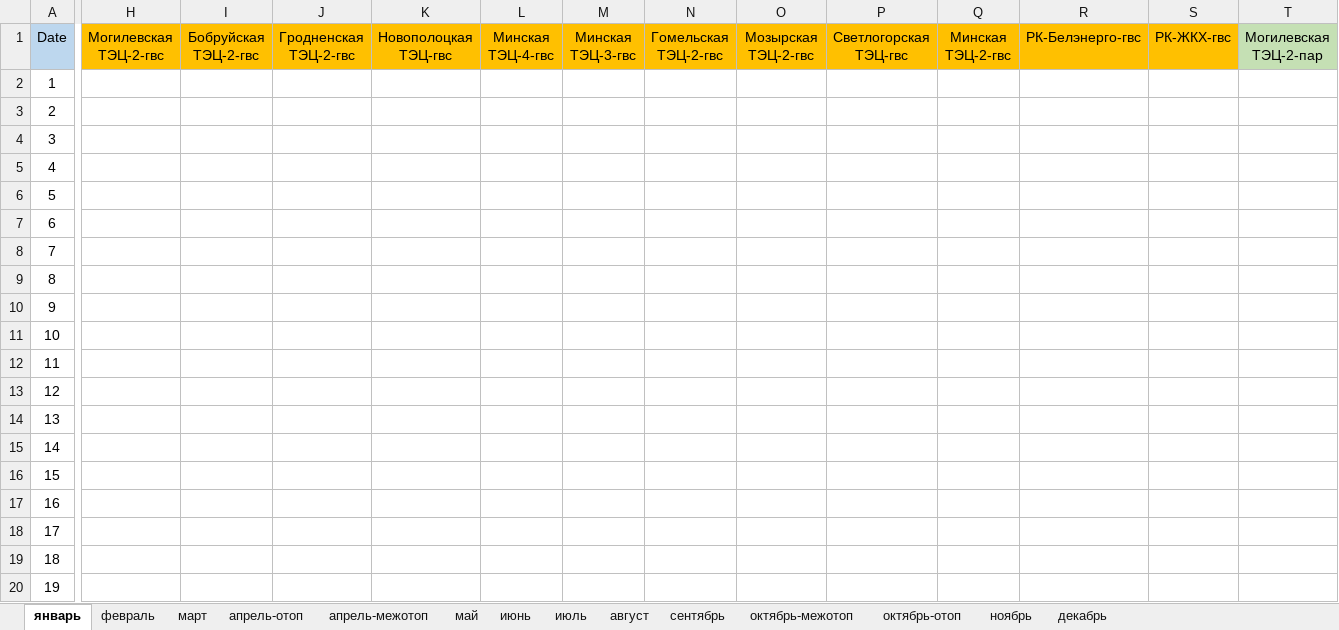
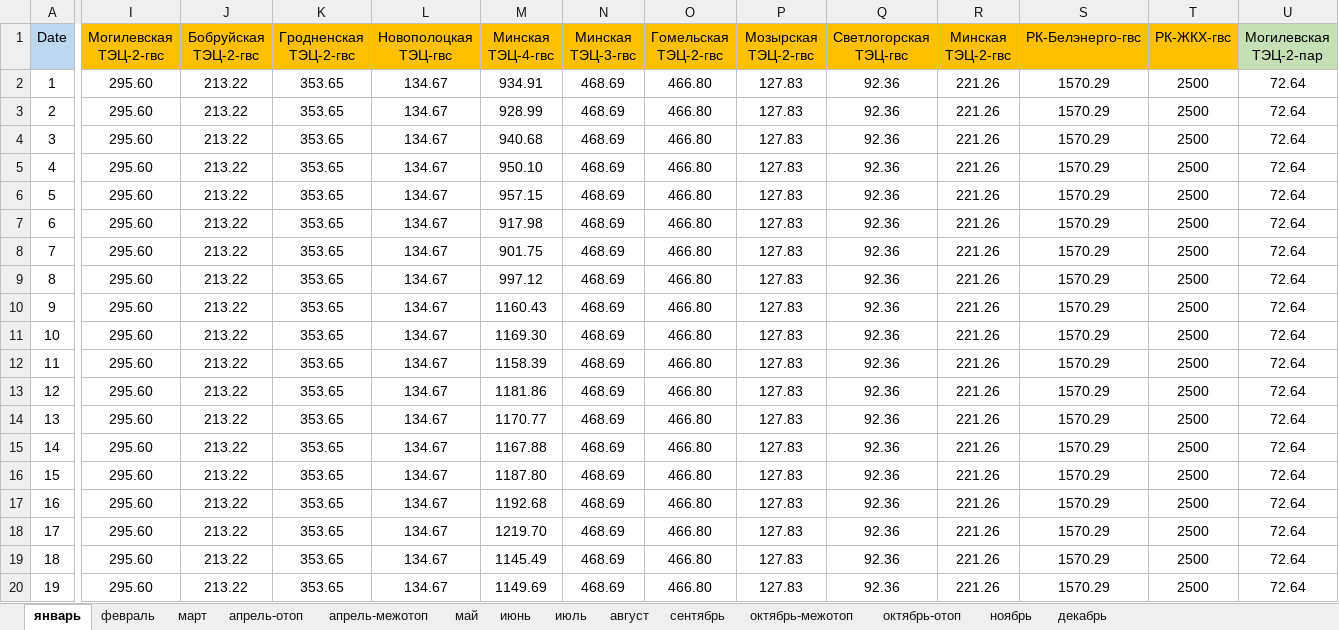
Before and after one commit to alex-zaq/oemof-training, an Excel workbook: data_excel/data_2023.xlsx, sheet январь, drawn as a sheet; only a part is shown, gaps mark what is left out; values as stored, in another font and other column widths than the file's, no borders; addresses are those after the commit; the diff covers the shown part only; the diff names each change by its address in the sheet, - before the commit and + after, or states it on an @@ line.

```diff
--- a/data_excel/data_2023.xlsx (sheet январь)
+++ b/data_excel/data_2023.xlsx (sheet январь)
-I2:I20 (Могилевская ТЭЦ-2-гвс): (empty)
+I2:I20 (Могилевская ТЭЦ-2-гвс): 295.60
-J2:J20 (Бобруйская ТЭЦ-2-гвс): (empty)
+J2:J20 (Бобруйская ТЭЦ-2-гвс): 213.22
-K2:K20 (Гродненская ТЭЦ-2-гвс): (empty)
+K2:K20 (Гродненская ТЭЦ-2-гвс): 353.65
-L2:L20 (Новополоцкая ТЭЦ-гвс): (empty)
+L2:L20 (Новополоцкая ТЭЦ-гвс): 134.67
-M2 (Минская ТЭЦ-4-гвс): (empty)
+M2 (Минская ТЭЦ-4-гвс): 934.91
-N2:N20 (Минская ТЭЦ-3-гвс): (empty)
+N2:N20 (Минская ТЭЦ-3-гвс): 468.69
-O2:O20 (Гомельская ТЭЦ-2-гвс): (empty)
+O2:O20 (Гомельская ТЭЦ-2-гвс): 466.80
-P2:P20 (Мозырская ТЭЦ-2-гвс): (empty)
+P2:P20 (Мозырская ТЭЦ-2-гвс): 127.83
-Q2:Q20 (Светлогорская ТЭЦ-гвс): (empty)
+Q2:Q20 (Светлогорская ТЭЦ-гвс): 92.36
-R2:R20 (Минская ТЭЦ-2-гвс): (empty)
+R2:R20 (Минская ТЭЦ-2-гвс): 221.26
-S2:S20 (РК-Белэнерго-гвс): (empty)
+S2:S20 (РК-Белэнерго-гвс): 1570.29
-T2:T20 (РК-ЖКХ-гвс): (empty)
+T2:T20 (РК-ЖКХ-гвс): 2500
-U2:U20 (Могилевская ТЭЦ-2-пар): (empty)
+U2:U20 (Могилевская ТЭЦ-2-пар): 72.64
-M3 (Минская ТЭЦ-4-гвс): (empty)
+M3 (Минская ТЭЦ-4-гвс): 928.99
-M4 (Минская ТЭЦ-4-гвс): (empty)
+M4 (Минская ТЭЦ-4-гвс): 940.68
-M5 (Минская ТЭЦ-4-гвс): (empty)
+M5 (Минская ТЭЦ-4-гвс): 950.10
-M6 (Минская ТЭЦ-4-гвс): (empty)
+M6 (Минская ТЭЦ-4-гвс): 957.15
-M7 (Минская ТЭЦ-4-гвс): (empty)
+M7 (Минская ТЭЦ-4-гвс): 917.98
-M8 (Минская ТЭЦ-4-гвс): (empty)
+M8 (Минская ТЭЦ-4-гвс): 901.75
-M9 (Минская ТЭЦ-4-гвс): (empty)
+M9 (Минская ТЭЦ-4-гвс): 997.12
-M10 (Минская ТЭЦ-4-гвс): (empty)
+M10 (Минская ТЭЦ-4-гвс): 1160.43
-M11 (Минская ТЭЦ-4-гвс): (empty)
+M11 (Минская ТЭЦ-4-гвс): 1169.30
-M12 (Минская ТЭЦ-4-гвс): (empty)
+M12 (Минская ТЭЦ-4-гвс): 1158.39
-M13 (Минская ТЭЦ-4-гвс): (empty)
+M13 (Минская ТЭЦ-4-гвс): 1181.86
-M14 (Минская ТЭЦ-4-гвс): (empty)
+M14 (Минская ТЭЦ-4-гвс): 1170.77
-M15 (Минская ТЭЦ-4-гвс): (empty)
+M15 (Минская ТЭЦ-4-гвс): 1167.88
-M16 (Минская ТЭЦ-4-гвс): (empty)
+M16 (Минская ТЭЦ-4-гвс): 1187.80
-M17 (Минская ТЭЦ-4-гвс): (empty)
+M17 (Минская ТЭЦ-4-гвс): 1192.68
-M18 (Минская ТЭЦ-4-гвс): (empty)
+M18 (Минская ТЭЦ-4-гвс): 1219.70
-M19 (Минская ТЭЦ-4-гвс): (empty)
+M19 (Минская ТЭЦ-4-гвс): 1145.49
-M20 (Минская ТЭЦ-4-гвс): (empty)
+M20 (Минская ТЭЦ-4-гвс): 1149.69
```
Also changed, not shown: 1 added column and 305 edited cells elsewhere in this sheet, sheet декабрь, sheet ноябрь, sheet июнь, sheet октябрь-отоп, sheet март, sheet сентябрь, 6 more sheets, 12 other files.
